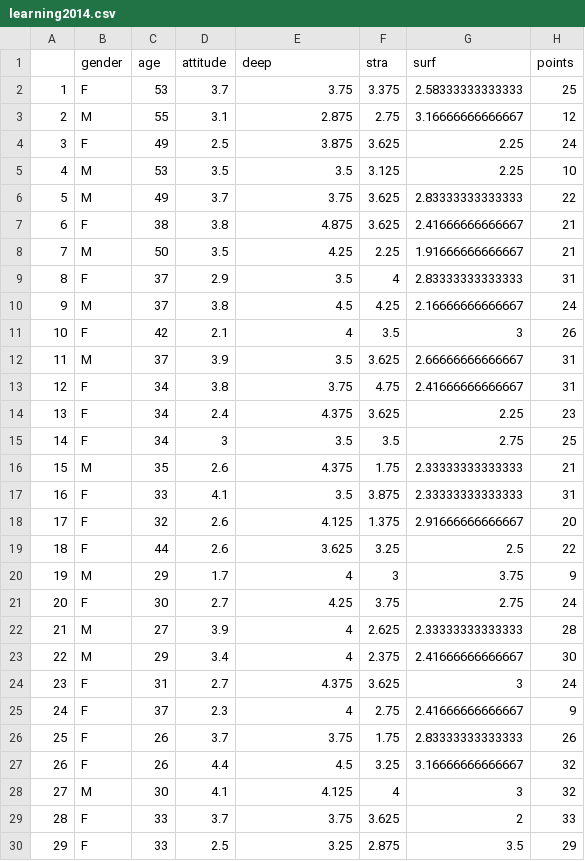
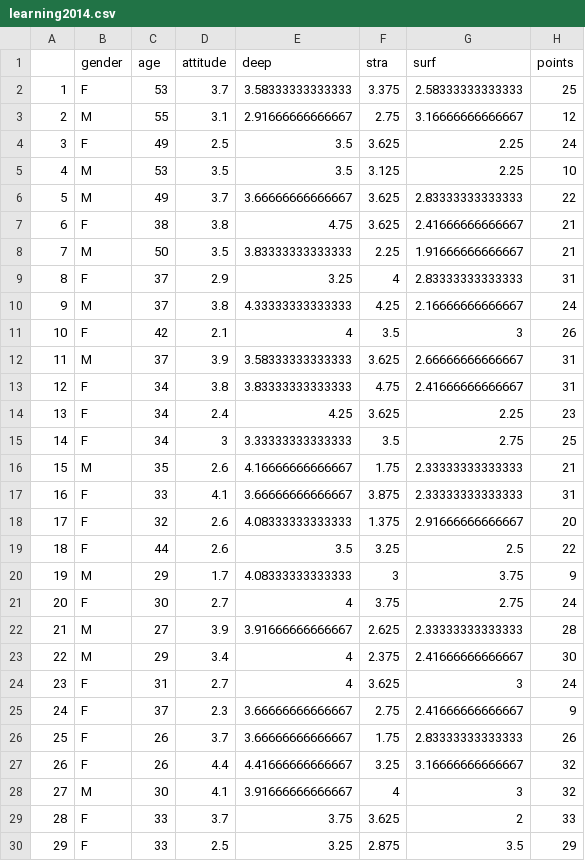
Before and after one commit to maasal/IODS-project, a CSV file: data/learning2014.csv, drawn as a sheet; only a part is shown; the diff covers the shown part only.

Commit message:
changes to variable deep

```diff
--- a/data/learning2014.csv
+++ b/data/learning2014.csv
@@ -1,29 +1,29 @@
 "","gender","age","attitude","deep","stra","surf","points"
-"1","F",53,3.7,3.75,3.375,2.58333333333333,25
-"2","M",55,3.1,2.875,2.75,3.16666666666667,12
-"3","F",49,2.5,3.875,3.625,2.25,24
+"1","F",53,3.7,3.58333333333333,3.375,2.58333333333333,25
+"2","M",55,3.1,2.91666666666667,2.75,3.16666666666667,12
+"3","F",49,2.5,3.5,3.625,2.25,24
 "4","M",53,3.5,3.5,3.125,2.25,10
-"5","M",49,3.7,3.75,3.625,2.83333333333333,22
-"6","F",38,3.8,4.875,3.625,2.41666666666667,21
-"7","M",50,3.5,4.25,2.25,1.91666666666667,21
-"8","F",37,2.9,3.5,4,2.83333333333333,31
-"9","M",37,3.8,4.5,4.25,2.16666666666667,24
+"5","M",49,3.7,3.66666666666667,3.625,2.83333333333333,22
+"6","F",38,3.8,4.75,3.625,2.41666666666667,21
+"7","M",50,3.5,3.83333333333333,2.25,1.91666666666667,21
+"8","F",37,2.9,3.25,4,2.83333333333333,31
+"9","M",37,3.8,4.33333333333333,4.25,2.16666666666667,24
 "10","F",42,2.1,4,3.5,3,26
-"11","M",37,3.9,3.5,3.625,2.66666666666667,31
-"12","F",34,3.8,3.75,4.75,2.41666666666667,31
-"13","F",34,2.4,4.375,3.625,2.25,23
-"14","F",34,3,3.5,3.5,2.75,25
-"15","M",35,2.6,4.375,1.75,2.33333333333333,21
-"16","F",33,4.1,3.5,3.875,2.33333333333333,31
-"17","F",32,2.6,4.125,1.375,2.91666666666667,20
-"18","F",44,2.6,3.625,3.25,2.5,22
-"19","M",29,1.7,4,3,3.75,9
-"20","F",30,2.7,4.25,3.75,2.75,24
-"21","M",27,3.9,4,2.625,2.33333333333333,28
+"11","M",37,3.9,3.58333333333333,3.625,2.66666666666667,31
+"12","F",34,3.8,3.83333333333333,4.75,2.41666666666667,31
+"13","F",34,2.4,4.25,3.625,2.25,23
+"14","F",34,3,3.33333333333333,3.5,2.75,25
+"15","M",35,2.6,4.16666666666667,1.75,2.33333333333333,21
+"16","F",33,4.1,3.66666666666667,3.875,2.33333333333333,31
+"17","F",32,2.6,4.08333333333333,1.375,2.91666666666667,20
+"18","F",44,2.6,3.5,3.25,2.5,22
+"19","M",29,1.7,4.08333333333333,3,3.75,9
+"20","F",30,2.7,4,3.75,2.75,24
+"21","M",27,3.9,3.91666666666667,2.625,2.33333333333333,28
 "22","M",29,3.4,4,2.375,2.41666666666667,30
-"23","F",31,2.7,4.375,3.625,3,24
-"24","F",37,2.3,4,2.75,2.41666666666667,9
-"25","F",26,3.7,3.75,1.75,2.83333333333333,26
-"26","F",26,4.4,4.5,3.25,3.16666666666667,32
-"27","M",30,4.1,4.125,4,3,32
+"23","F",31,2.7,4,3.625,3,24
+"24","F",37,2.3,3.66666666666667,2.75,2.41666666666667,9
+"25","F",26,3.7,3.66666666666667,1.75,2.83333333333333,26
+"26","F",26,4.4,4.41666666666667,3.25,3.16666666666667,32
+"27","M",30,4.1,3.91666666666667,4,3,32
 "28","F",33,3.7,3.75,3.625,2,33
```
Also changed, not shown: 126 edited cells elsewhere in this file, 8 other files.
